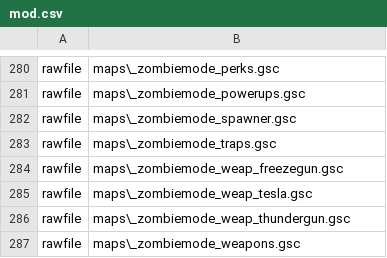
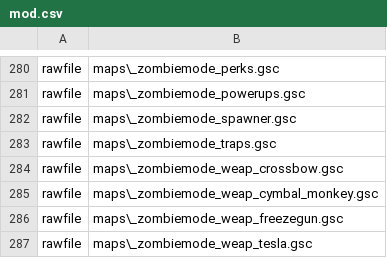
Before and after one commit to zanderlx/T7-Mod, a CSV file: mod.csv, drawn as a sheet; only a part is shown, gaps mark what is left out; the shorter side is filled out with more unchanged rows.

Commit message:
Add base _zombiemode_weap_crossbow.gsc Add base _zombiemode_weap_cymbal_monkey.gsc

```diff
--- a/mod.csv
+++ b/mod.csv
@@ -283,2 +283,4 @@ rawfile,maps\_zombiemode_spawner.gsc
 rawfile,maps\_zombiemode_traps.gsc
+rawfile,maps\_zombiemode_weap_crossbow.gsc
+rawfile,maps\_zombiemode_weap_cymbal_monkey.gsc
 rawfile,maps\_zombiemode_weap_freezegun.gsc
```
Also changed, not shown: 2 other files.
